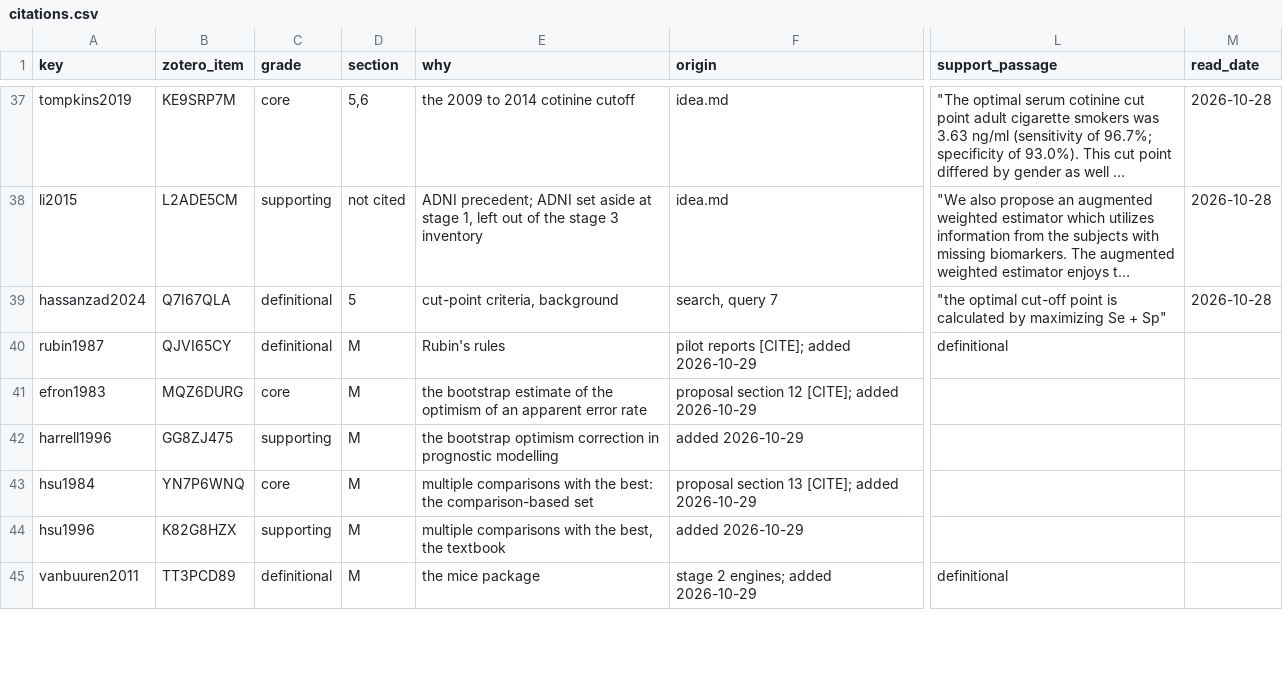
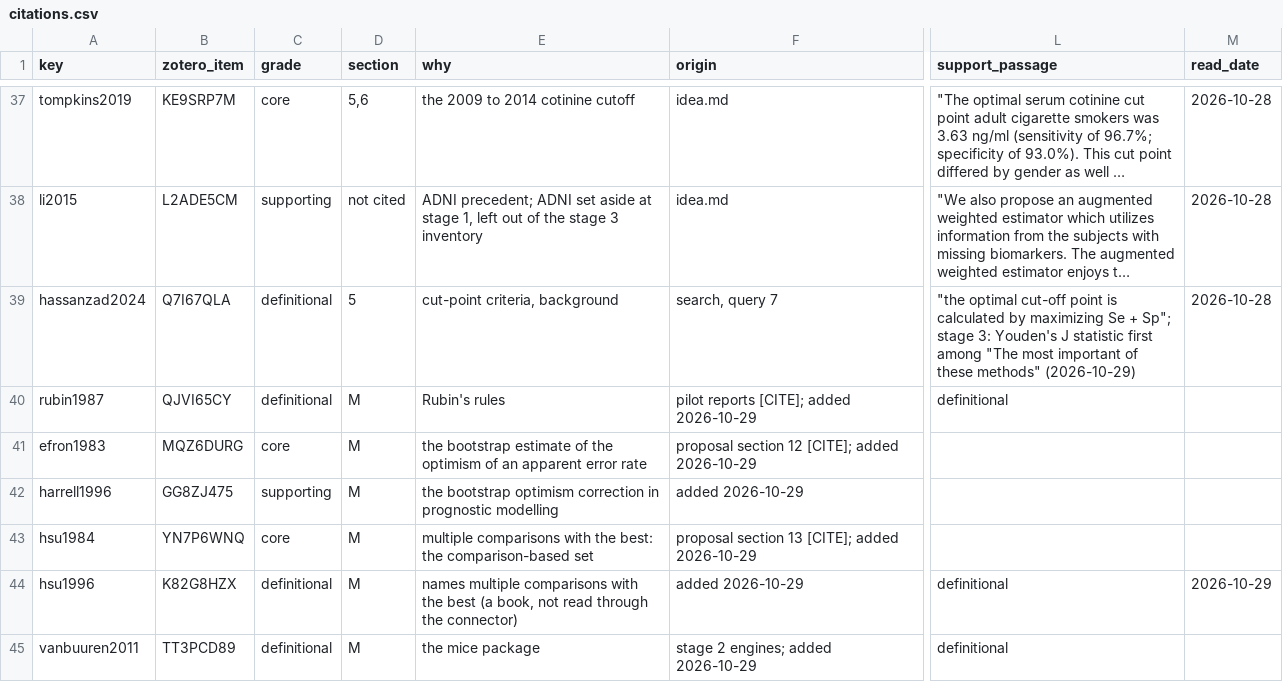
Before and after one commit to tgrimes/pool-first-or-optimize-first, a CSV file: manuscript/citations.csv, drawn as a sheet; only a part is shown, gaps mark what is left out; long unchanged cells end in …; the diff covers the shown part only; the diff names each change by its address in the sheet, - before the commit and + after, or states it on an @@ line.

```diff
--- a/manuscript/citations.csv
+++ b/manuscript/citations.csv
-L39 (support_passage): …Se + Sp"
+L39 (support_passage): …Se + Sp"; stage 3: Youden's J statistic first among "The most important of these methods" (2026-10-29)
-C44 (grade): supporting
+C44 (grade): definitional
-E44 (why): multiple comparisons with the best, the textbook
+E44 (why): names multiple comparisons with the best (a book, not read through the connector)
-L44 (support_passage): (empty)
+L44 (support_passage): definitional
-M44 (read_date): (empty)
+M44 (read_date): 2026-10-29
```
Also changed, not shown: 9 edited cells elsewhere in this file, 24 other files.
